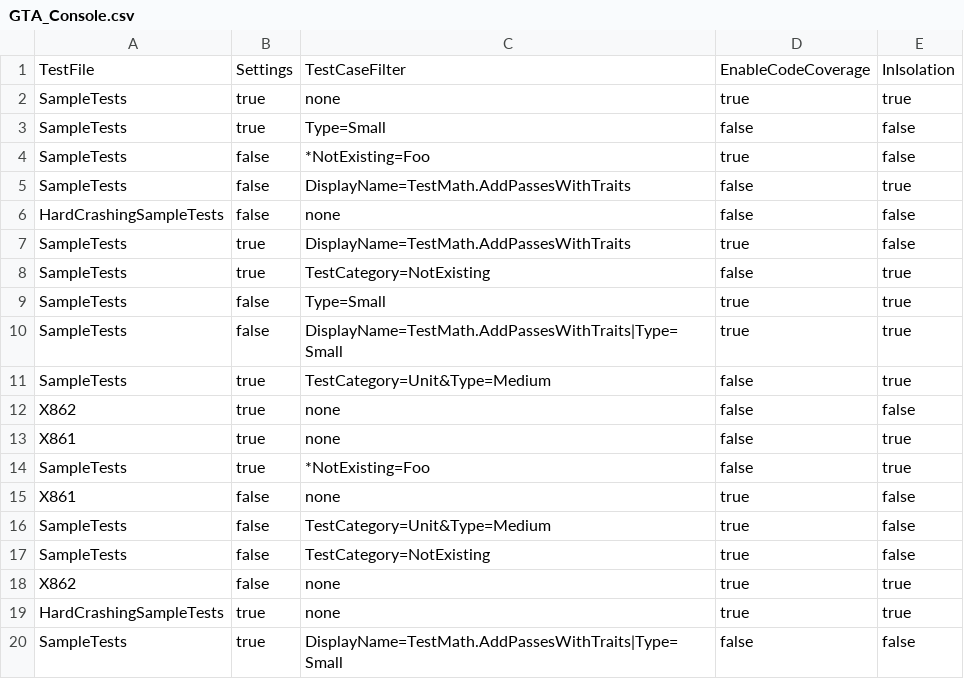
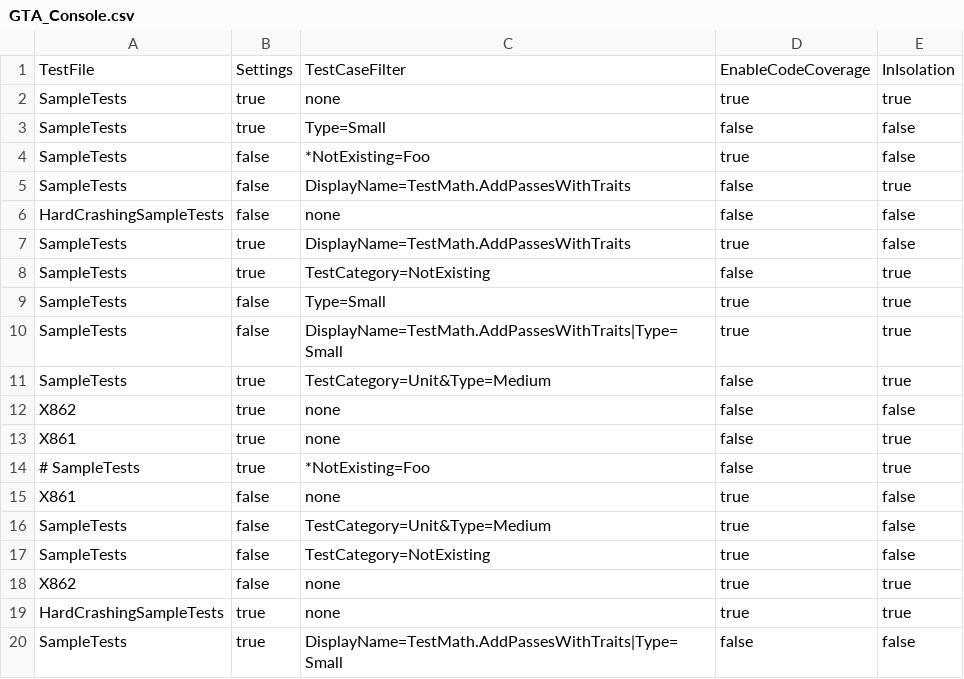
Before and after one commit to csoltenborn/GoogleTestAdapter, a CSV file: GoogleTestAdapter/VsPackage.Tests.Generated/GTA_Console.csv, drawn as a sheet.

Commit message:
deactivated failing test for now

```diff
--- a/GoogleTestAdapter/VsPackage.Tests.Generated/GTA_Console.csv
+++ b/GoogleTestAdapter/VsPackage.Tests.Generated/GTA_Console.csv
@@ -13,3 +13,3 @@ X862	true	none	false	false
 X861	true	none	false	true
-SampleTests	true	*NotExisting=Foo	false	true
+# SampleTests	true	*NotExisting=Foo	false	true
 X861	false	none	true	false
```
